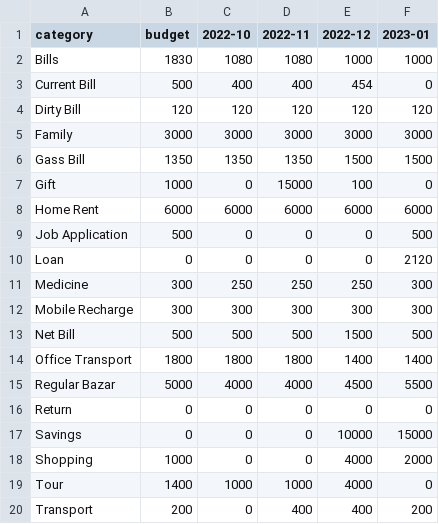
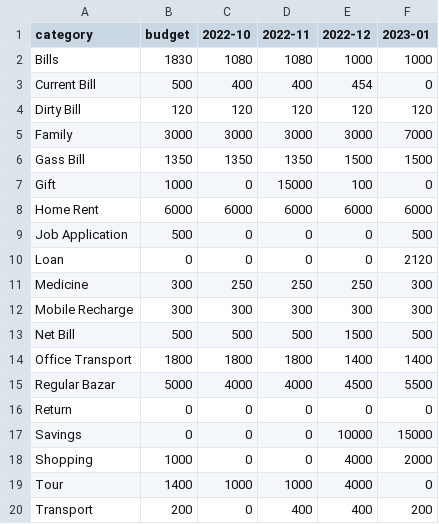
Before and after one commit to sohelranacse/analysis-data, a CSV file: budget/budget.csv, drawn as a sheet.

Commit message:
update budget

```diff
--- a/budget/budget.csv
+++ b/budget/budget.csv
@@ -4,3 +4,3 @@ Current Bill,500,400,400,454,0
 Dirty Bill,120,120,120,120,120
-Family,3000,3000,3000,3000,3000
+Family,3000,3000,3000,3000,7000
 Gass Bill,1350,1350,1350,1500,1500
```
